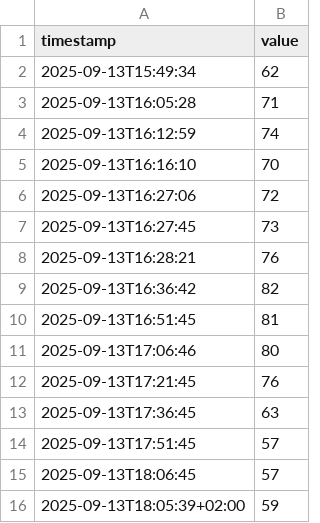
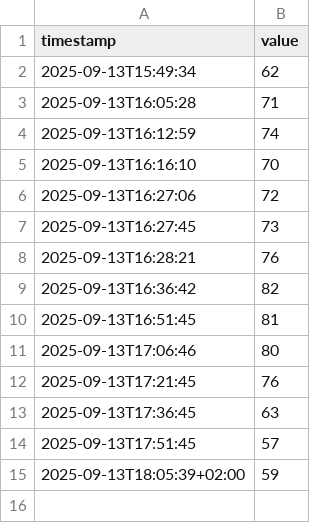
Before and after one commit to twombli-rgb/city-auslastung, a CSV file: swiftbar_city_auslastung.csv, drawn as a sheet.

Commit message:
Update swiftbar_city_auslastung.csv

```diff
--- a/swiftbar_city_auslastung.csv
+++ b/swiftbar_city_auslastung.csv
@@ -14,3 +14,2 @@ timestamp,value
 2025-09-13T17:51:45,57
-2025-09-13T18:06:45,57
 2025-09-13T18:05:39+02:00,59
```
